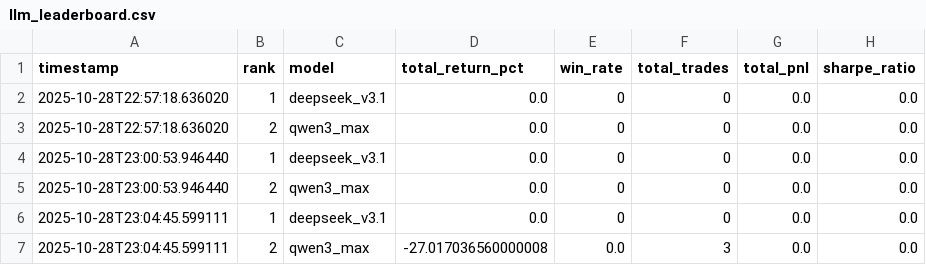
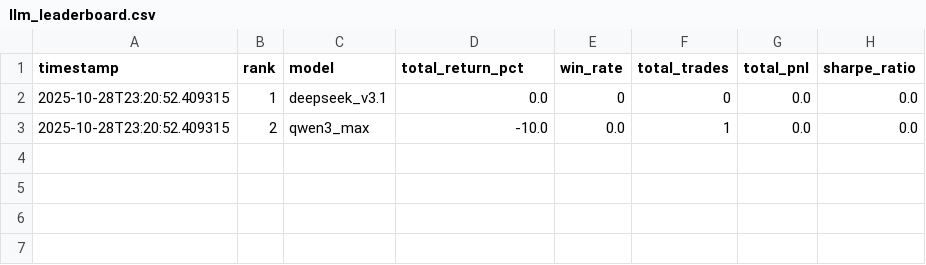
Before and after one commit to rz0718/TradingAIforMulti-Assets, a CSV file: data/llm_leaderboard.csv, drawn as a sheet.

```diff
--- a/data/llm_leaderboard.csv
+++ b/data/llm_leaderboard.csv
@@ -1,7 +1,3 @@
 timestamp,rank,model,total_return_pct,win_rate,total_trades,total_pnl,sharpe_ratio
-2025-10-28T22:57:18.636020,1,deepseek_v3.1,0.0,0,0,0.0,0.0
-2025-10-28T22:57:18.636020,2,qwen3_max,0.0,0,0,0.0,0.0
-2025-10-28T23:00:53.946440,1,deepseek_v3.1,0.0,0,0,0.0,0.0
-2025-10-28T23:00:53.946440,2,qwen3_max,0.0,0,0,0.0,0.0
-2025-10-28T23:04:45.599111,1,deepseek_v3.1,0.0,0,0,0.0,0.0
-2025-10-28T23:04:45.599111,2,qwen3_max,-27.017036560000008,0.0,3,0.0,0.0
+2025-10-28T23:20:52.409315,1,deepseek_v3.1,0.0,0,0,0.0,0.0
+2025-10-28T23:20:52.409315,2,qwen3_max,-10.0,0.0,1,0.0,0.0
```
Also changed, not shown: data/llm_performance.csv, 1 other file.
